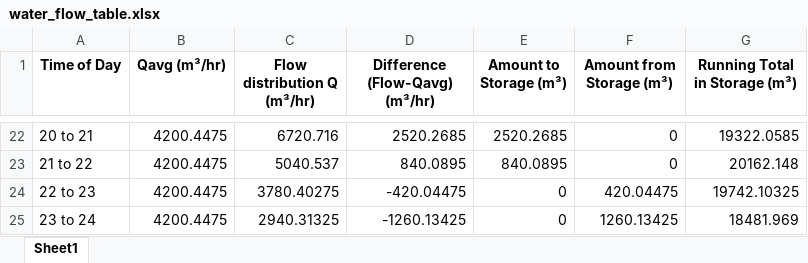
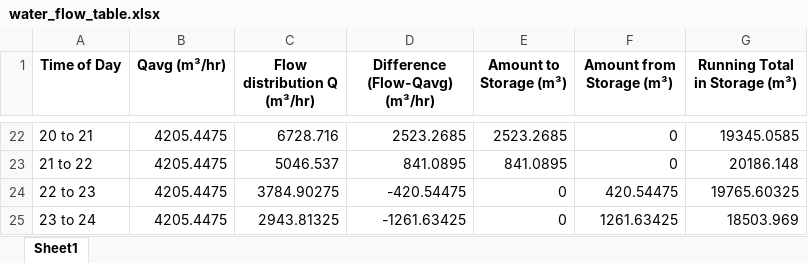
Before and after one commit to JMej0002/waterTreatmentProject2, an Excel workbook: Calculations/water_flow_table.xlsx, sheet Sheet1, drawn as a sheet; only a part is shown, gaps mark what is left out; values as stored, in another font and other column widths than the file's, no borders; the diff covers the shown part only; the diff names each change by its address in the sheet, - before the commit and + after, or states it on an @@ line.

```diff
--- a/Calculations/water_flow_table.xlsx (sheet Sheet1)
+++ b/Calculations/water_flow_table.xlsx (sheet Sheet1)
-B22:B25 (Qavg (m³/hr)): 4200.4475
+B22:B25 (Qavg (m³/hr)): 4205.4475
-C22 (Flow distribution Q (m³/hr)): 6720.716
+C22 (Flow distribution Q (m³/hr)): 6728.716
-D22 (Difference (Flow-Qavg) (m³/hr)): 2520.2685
+D22 (Difference (Flow-Qavg) (m³/hr)): 2523.2685
-E22 (Amount to Storage (m³)): 2520.2685
+E22 (Amount to Storage (m³)): 2523.2685
-G22 (Running Total in Storage (m³)): 19322.0585
+G22 (Running Total in Storage (m³)): 19345.0585
-C23 (Flow distribution Q (m³/hr)): 5040.537
+C23 (Flow distribution Q (m³/hr)): 5046.537
-D23 (Difference (Flow-Qavg) (m³/hr)): 840.0895
+D23 (Difference (Flow-Qavg) (m³/hr)): 841.0895
-E23 (Amount to Storage (m³)): 840.0895
+E23 (Amount to Storage (m³)): 841.0895
-G23 (Running Total in Storage (m³)): 20162.148
+G23 (Running Total in Storage (m³)): 20186.148
-C24 (Flow distribution Q (m³/hr)): 3780.40275
+C24 (Flow distribution Q (m³/hr)): 3784.90275
-D24 (Difference (Flow-Qavg) (m³/hr)): -420.04475
+D24 (Difference (Flow-Qavg) (m³/hr)): -420.54475
-F24 (Amount from Storage (m³)): 420.04475
+F24 (Amount from Storage (m³)): 420.54475
-G24 (Running Total in Storage (m³)): 19742.10325
+G24 (Running Total in Storage (m³)): 19765.60325
-C25 (Flow distribution Q (m³/hr)): 2940.31325
+C25 (Flow distribution Q (m³/hr)): 2943.81325
-D25 (Difference (Flow-Qavg) (m³/hr)): -1260.13425
+D25 (Difference (Flow-Qavg) (m³/hr)): -1261.63425
-F25 (Amount from Storage (m³)): 1260.13425
+F25 (Amount from Storage (m³)): 1261.63425
-G25 (Running Total in Storage (m³)): 18481.969
+G25 (Running Total in Storage (m³)): 18503.969
```
Also changed, not shown: 84 edited cells elsewhere in this sheet, 3 other files.
